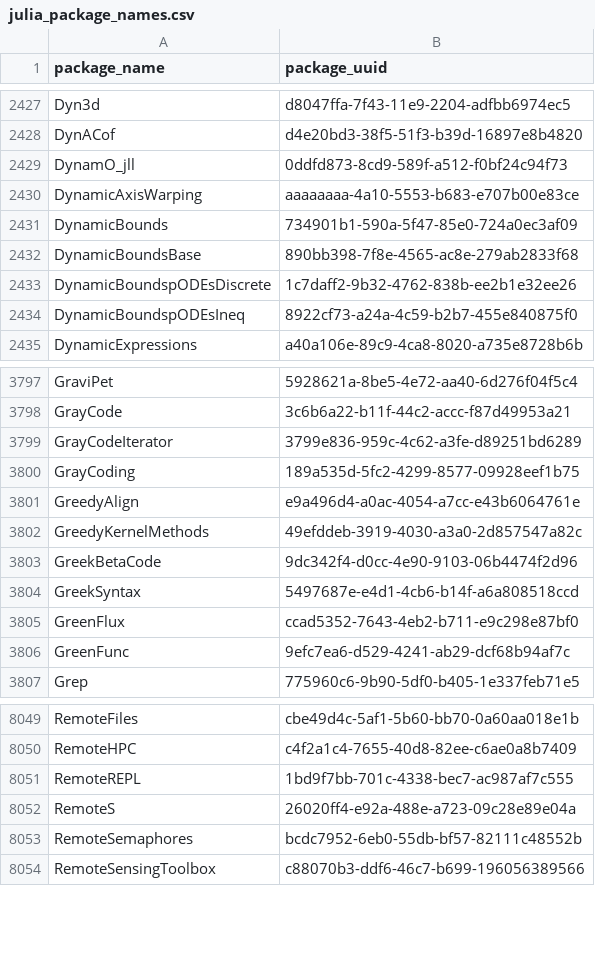
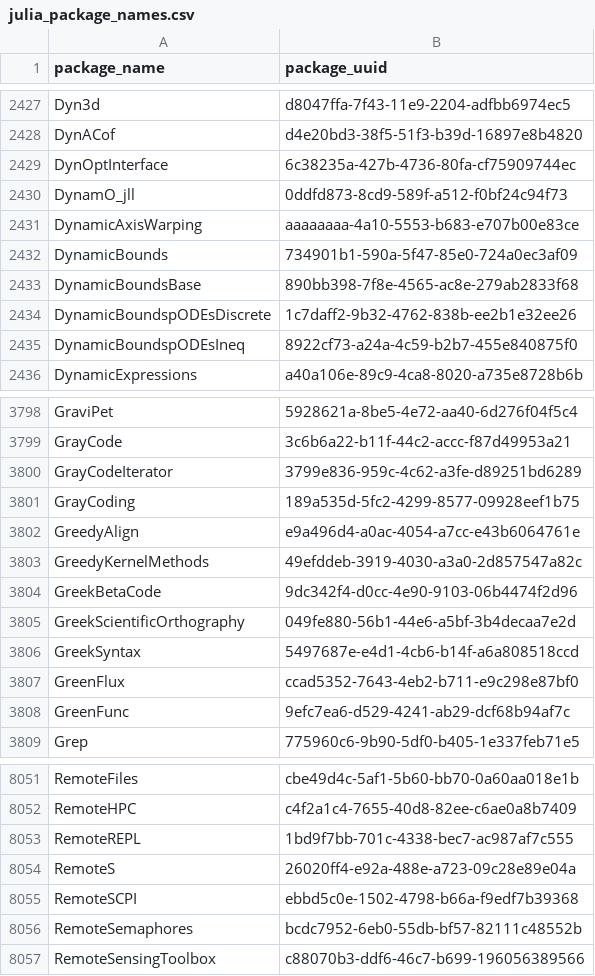
Before and after one commit to analyticsinmotion/julia-packages-data, a CSV file: data/julia_package_names.csv, drawn as a sheet; only a part is shown, gaps mark what is left out.

Commit message:
Update CSV data

```diff
--- a/data/julia_package_names.csv
+++ b/data/julia_package_names.csv
@@ -2428,2 +2428,3 @@ Dyn3d,d8047ffa-7f43-11e9-2204-adfbb6974ec5
 DynACof,d4e20bd3-38f5-51f3-b39d-16897e8b4820
+DynOptInterface,6c38235a-427b-4736-80fa-cf75909744ec
 DynamO_jll,0ddfd873-8cd9-589f-a512-f0bf24c94f73
@@ -3803,2 +3804,3 @@ GreedyKernelMethods,49efddeb-3919-4030-a3a0-2d857547a82c
 GreekBetaCode,9dc342f4-d0cc-4e90-9103-06b4474f2d96
+GreekScientificOrthography,049fe880-56b1-44e6-a5bf-3b4decaa7e2d
 GreekSyntax,5497687e-e4d1-4cb6-b14f-a6a808518ccd
@@ -8052,2 +8054,3 @@ RemoteREPL,1bd9f7bb-701c-4338-bec7-ac987af7c555
 RemoteS,26020ff4-e92a-488e-a723-09c28e89e04a
+RemoteSCPI,ebbd5c0e-1502-4798-b66a-f9edf7b39368
 RemoteSemaphores,bcdc7952-6eb0-55db-bf57-82111c48552b
```
